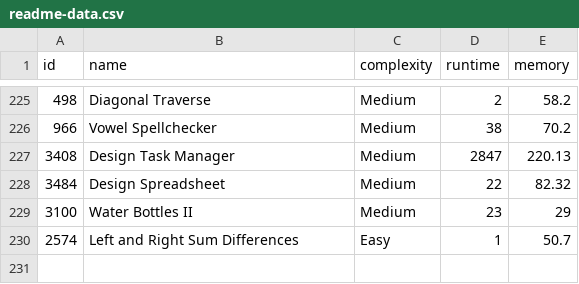
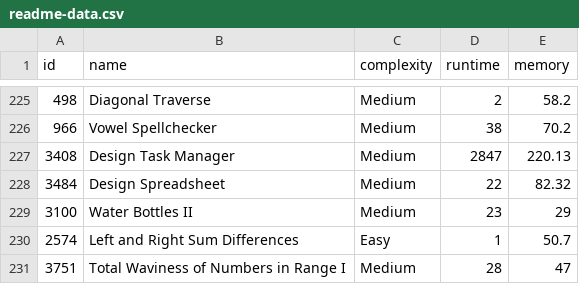
Before and after one commit to m-vadim/leet-code-playground, a CSV file: readme-data.csv, drawn as a sheet; only a part is shown, gaps mark what is left out; the diff names each change by its address in the sheet, - before the commit and + after, or states it on an @@ line.

Commit message:
3751. Total Waviness of Numbers in Range I

```diff
--- a/readme-data.csv
+++ b/readme-data.csv
+row 231: 3751 | Total Waviness of Numbers in Range I | Medium | 28 | 47
```
Also changed, not shown: 4 other files.
